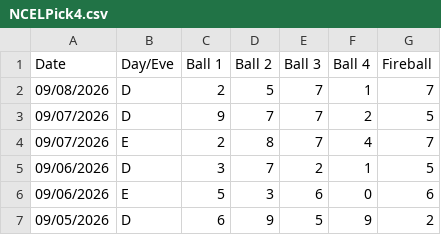
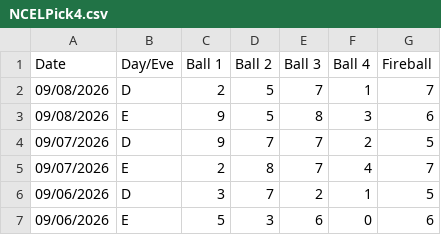
Before and after one commit to peler3773-png/Data-Lotre, a CSV file: NCELPick4.csv, drawn as a sheet; only a part is shown; the shorter side is filled out with more unchanged rows.

Commit message:
Add files via upload

```diff
--- a/NCELPick4.csv
+++ b/NCELPick4.csv
@@ -2,2 +2,3 @@
 "09/08/2026","D","2","5","7","1","7"
+"09/08/2026","E","9","5","8","3","6"
 "09/07/2026","D","9","7","7","2","5"
```
